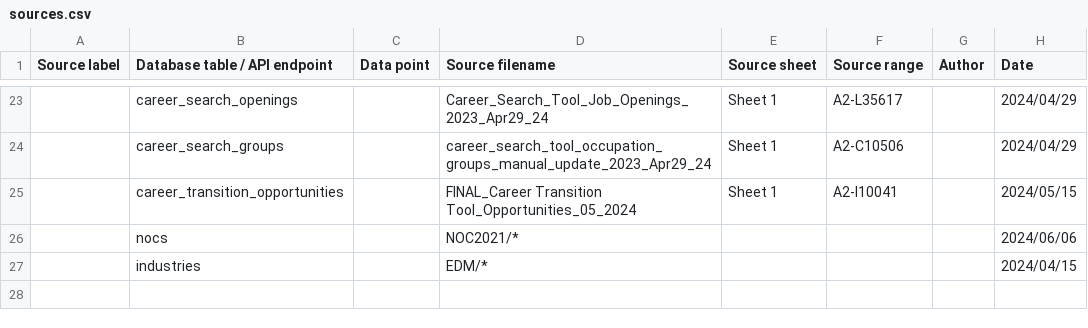
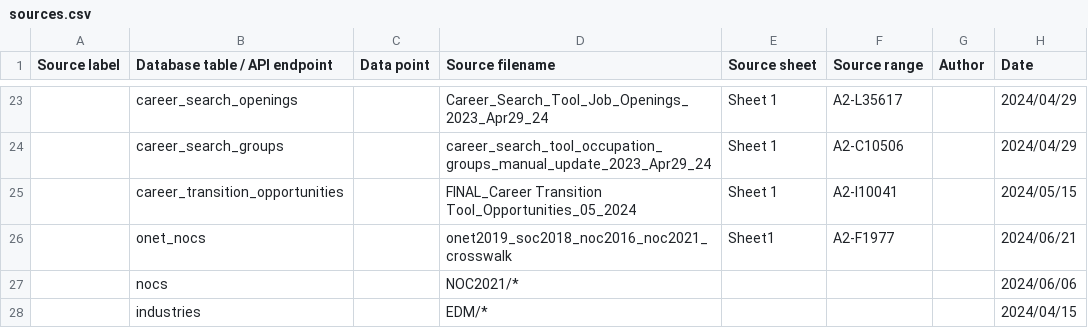
Before and after one commit to bcgov/workbc-ssot, a CSV file: migration/load/sources.csv, drawn as a sheet; only a part is shown, gaps mark what is left out; the diff names each change by its address in the sheet, - before the commit and + after, or states it on an @@ line.

```diff
--- a/migration/load/sources.csv
+++ b/migration/load/sources.csv
+row 26:  | onet_nocs |  | onet2019_soc2018_noc2016_noc2021_crosswalk | Sheet1 | A2-F1977 |  | 2024/06/21
```
Also changed, not shown: 8 other files.
